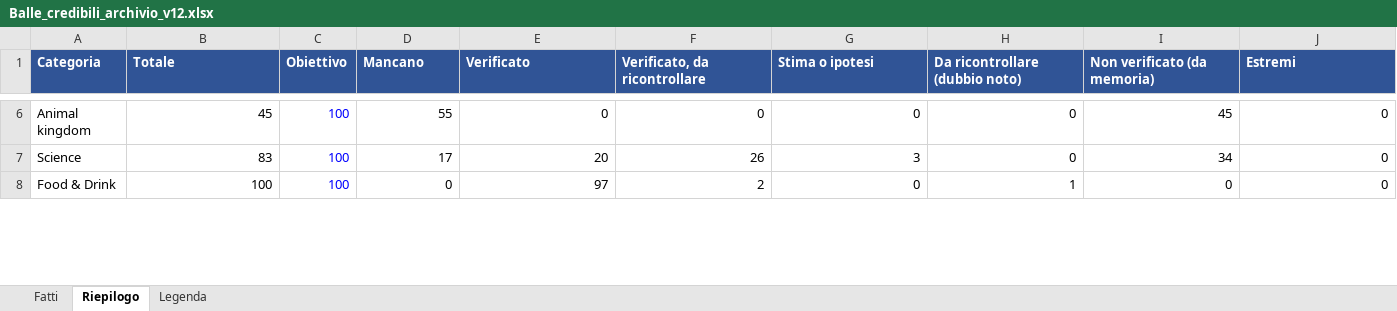
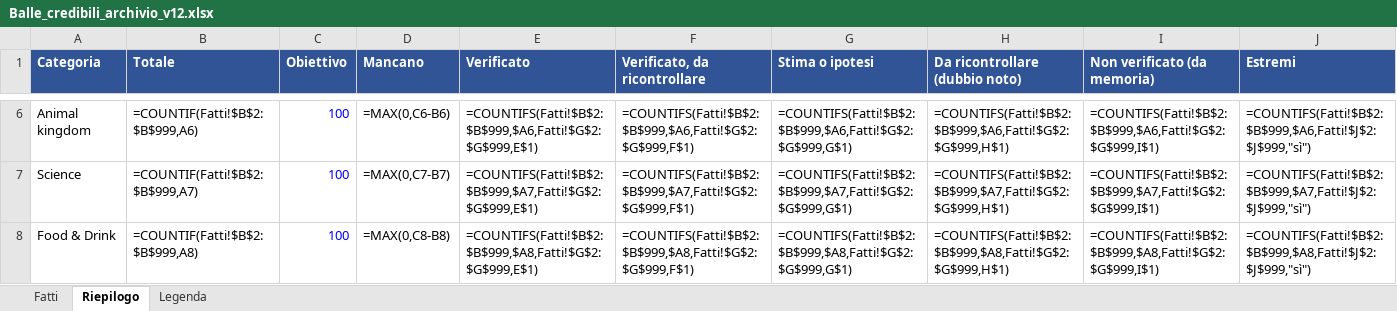
Before and after one commit to 2ndtimeprod/La-gazzetta-delle-balle, an Excel workbook: data/Balle_credibili_archivio_v12.xlsx, sheet Riepilogo, drawn as a sheet; only a part is shown, gaps mark what is left out; values as stored, in another font and other column widths than the file's, no borders; formulas without a stored value are shown as written; the diff covers the shown part only; the diff names each change by its address in the sheet, - before the commit and + after, or states it on an @@ line.

```diff
--- a/data/Balle_credibili_archivio_v12.xlsx (sheet Riepilogo)
+++ b/data/Balle_credibili_archivio_v12.xlsx (sheet Riepilogo)
-B6 (Totale): 45
+B6 (Totale): =COUNTIF(Fatti!$B$2:$B$999,A6)
-D6 (Mancano): 55
+D6 (Mancano): =MAX(0,C6-B6)
-E6 (Verificato): 0
+E6 (Verificato): =COUNTIFS(Fatti!$B$2:$B$999,$A6,Fatti!$G$2:$G$999,E$1)
-F6 (Verificato, da ricontrollare): 0
+F6 (Verificato, da ricontrollare): =COUNTIFS(Fatti!$B$2:$B$999,$A6,Fatti!$G$2:$G$999,F$1)
-G6 (Stima o ipotesi): 0
+G6 (Stima o ipotesi): =COUNTIFS(Fatti!$B$2:$B$999,$A6,Fatti!$G$2:$G$999,G$1)
-H6 (Da ricontrollare (dubbio noto)): 0
+H6 (Da ricontrollare (dubbio noto)): =COUNTIFS(Fatti!$B$2:$B$999,$A6,Fatti!$G$2:$G$999,H$1)
-I6 (Non verificato (da memoria)): 45
+I6 (Non verificato (da memoria)): =COUNTIFS(Fatti!$B$2:$B$999,$A6,Fatti!$G$2:$G$999,I$1)
-J6 (Estremi): 0
+J6 (Estremi): =COUNTIFS(Fatti!$B$2:$B$999,$A6,Fatti!$J$2:$J$999,"sì")
-B7 (Totale): 83
+B7 (Totale): =COUNTIF(Fatti!$B$2:$B$999,A7)
-D7 (Mancano): 17
+D7 (Mancano): =MAX(0,C7-B7)
-E7 (Verificato): 20
+E7 (Verificato): =COUNTIFS(Fatti!$B$2:$B$999,$A7,Fatti!$G$2:$G$999,E$1)
-F7 (Verificato, da ricontrollare): 26
+F7 (Verificato, da ricontrollare): =COUNTIFS(Fatti!$B$2:$B$999,$A7,Fatti!$G$2:$G$999,F$1)
-G7 (Stima o ipotesi): 3
+G7 (Stima o ipotesi): =COUNTIFS(Fatti!$B$2:$B$999,$A7,Fatti!$G$2:$G$999,G$1)
-H7 (Da ricontrollare (dubbio noto)): 0
+H7 (Da ricontrollare (dubbio noto)): =COUNTIFS(Fatti!$B$2:$B$999,$A7,Fatti!$G$2:$G$999,H$1)
-I7 (Non verificato (da memoria)): 34
+I7 (Non verificato (da memoria)): =COUNTIFS(Fatti!$B$2:$B$999,$A7,Fatti!$G$2:$G$999,I$1)
-J7 (Estremi): 0
+J7 (Estremi): =COUNTIFS(Fatti!$B$2:$B$999,$A7,Fatti!$J$2:$J$999,"sì")
-B8 (Totale): 100
+B8 (Totale): =COUNTIF(Fatti!$B$2:$B$999,A8)
-D8 (Mancano): 0
+D8 (Mancano): =MAX(0,C8-B8)
-E8 (Verificato): 97
+E8 (Verificato): =COUNTIFS(Fatti!$B$2:$B$999,$A8,Fatti!$G$2:$G$999,E$1)
-F8 (Verificato, da ricontrollare): 2
+F8 (Verificato, da ricontrollare): =COUNTIFS(Fatti!$B$2:$B$999,$A8,Fatti!$G$2:$G$999,F$1)
-G8 (Stima o ipotesi): 0
+G8 (Stima o ipotesi): =COUNTIFS(Fatti!$B$2:$B$999,$A8,Fatti!$G$2:$G$999,G$1)
-H8 (Da ricontrollare (dubbio noto)): 1
+H8 (Da ricontrollare (dubbio noto)): =COUNTIFS(Fatti!$B$2:$B$999,$A8,Fatti!$G$2:$G$999,H$1)
-I8 (Non verificato (da memoria)): 0
+I8 (Non verificato (da memoria)): =COUNTIFS(Fatti!$B$2:$B$999,$A8,Fatti!$G$2:$G$999,I$1)
-J8 (Estremi): 0
+J8 (Estremi): =COUNTIFS(Fatti!$B$2:$B$999,$A8,Fatti!$J$2:$J$999,"sì")
```
Also changed, not shown: 41 edited cells elsewhere in this sheet, hidden cells, charts or pictures, 2 other files.
